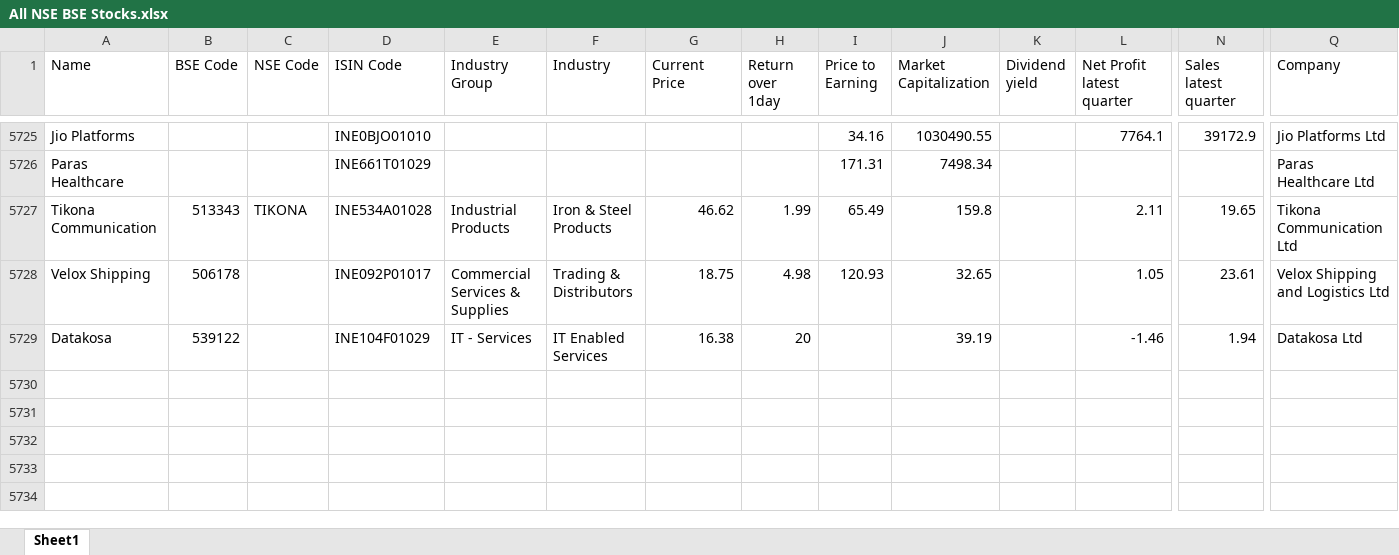
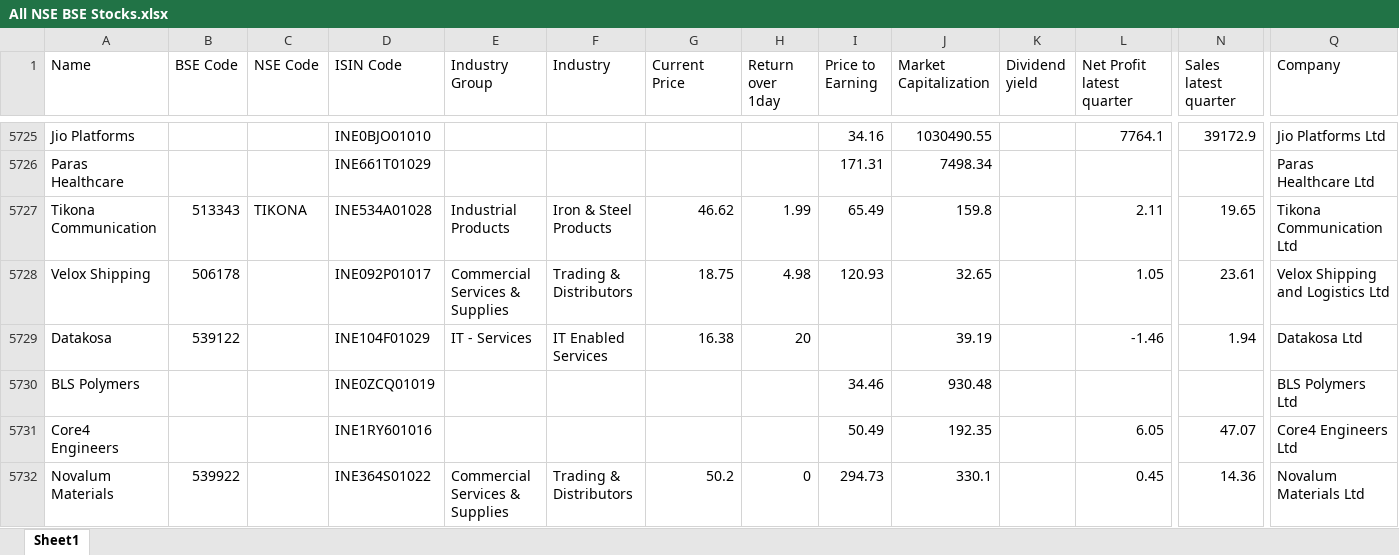
Before and after one commit to thakkars/Quarterly_Profit_Surge, an Excel workbook: All NSE BSE Stocks.xlsx, sheet Sheet1, drawn as a sheet; only a part is shown, gaps mark what is left out; values as stored, in another font and other column widths than the file's, no borders; rows hold the shown columns only; the diff names each change by its address in the sheet, - before the commit and + after, or states it on an @@ line.

```diff
--- a/All NSE BSE Stocks.xlsx (sheet Sheet1)
+++ b/All NSE BSE Stocks.xlsx (sheet Sheet1)
+row 5730: BLS Polymers |  |  | INE0ZCQ01019 |  |  |  |  | 34.46 | 930.48 |  |  |  | BLS Polymers Ltd
+row 5731: Core4 Engineers |  |  | INE1RY601016 |  |  |  |  | 50.49 | 192.35 |  | 6.05 | 47.07 | Core4 Engineers Ltd
+row 5732: Novalum Materials | 539922 |  | INE364S01022 | Commercial Services & Supplies | Trading & Distributors | 50.2 | 0 | 294.73 | 330.1 |  | 0.45 | 14.36 | Novalum Materials Ltd
```
